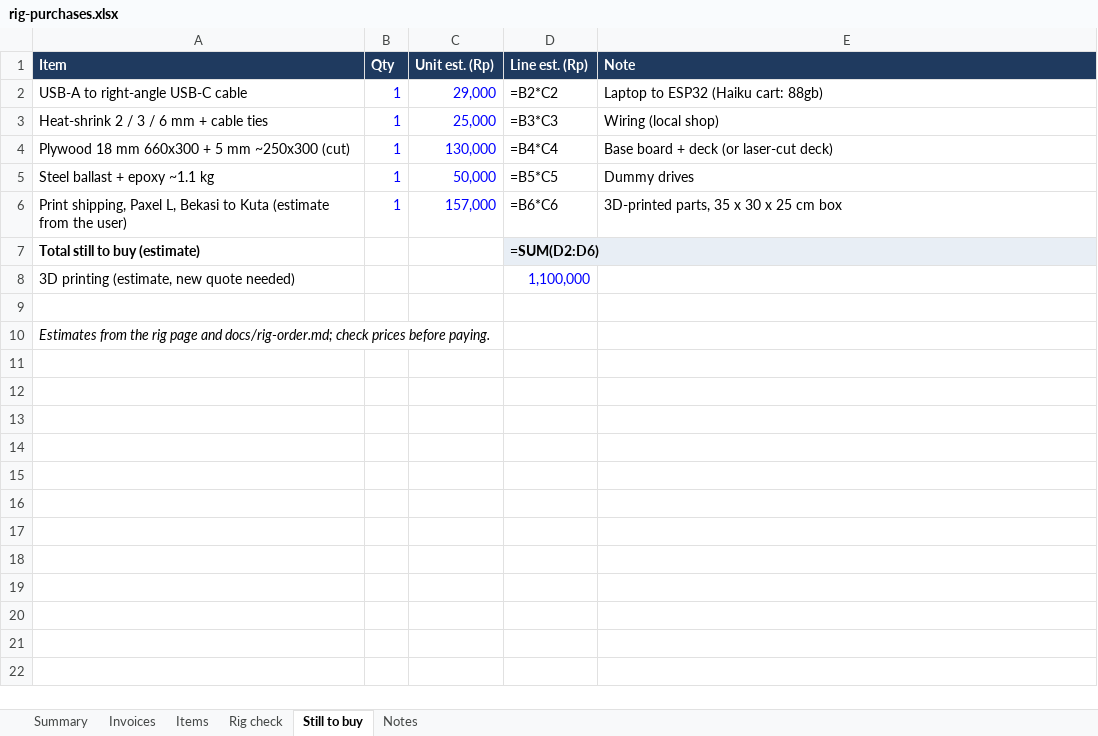
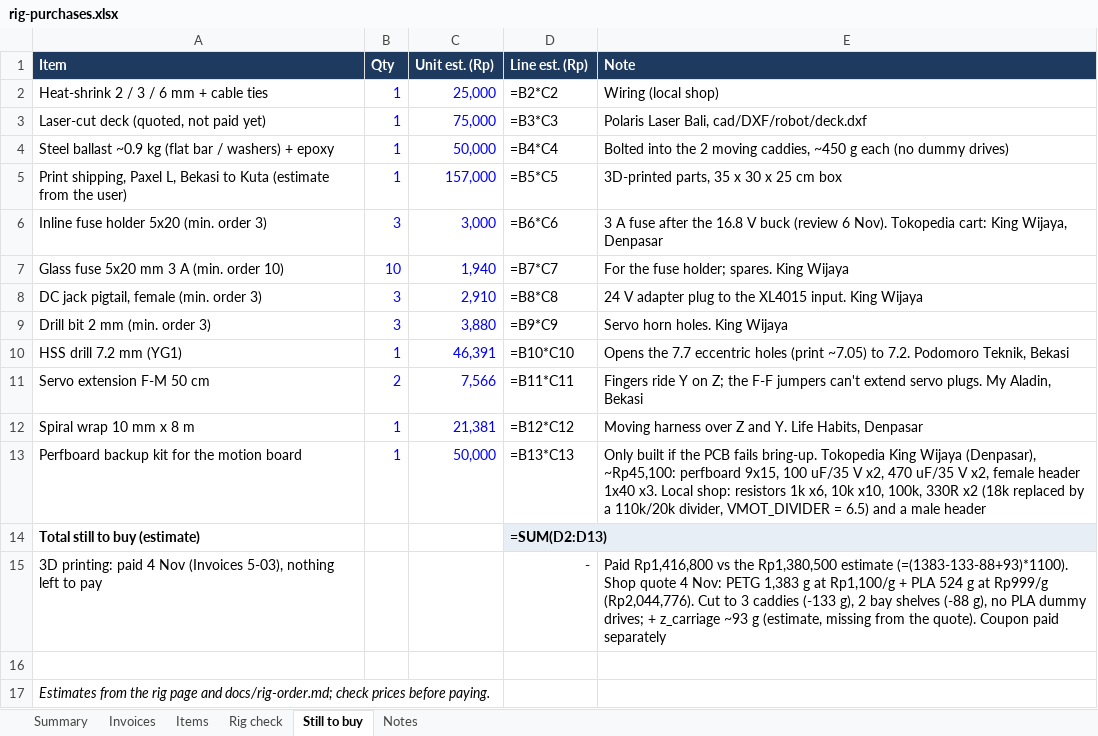
Before and after one commit to freethought101/RackBotGen3, an Excel workbook: docs/budget/rig-purchases.xlsx, sheet Still to buy, drawn as a sheet; values as stored, in another font and other column widths than the file's, no borders; formulas without a stored value are shown as written; removed rows and columns are numbered as before the commit, all else as after; the diff names each change by its address in the sheet, - before the commit and + after, or states it on an @@ line.

```diff
--- a/docs/budget/rig-purchases.xlsx (sheet Still to buy)
+++ b/docs/budget/rig-purchases.xlsx (sheet Still to buy)
-row 2: USB-A to right-angle USB-C cable | 1 | 29,000 | =B2*C2 | Laptop to ESP32 (Haiku cart: 88gb)
-D2 (Line est. (Rp)): =B3*C3
+D2 (Line est. (Rp)): =B2*C2
-row 4: Plywood 18 mm 660x300 + 5 mm ~250x300 (cut) | 1 | 130,000 | =B4*C4 | Base board + deck (or laser-cut deck)
+row 3: Laser-cut deck (quoted, not paid yet) | 1 | 75,000 | =B3*C3 | Polaris Laser Bali, cad/DXF/robot/deck.dxf
-A4 (Item): Steel ballast + epoxy ~1.1 kg
+A4 (Item): Steel ballast ~0.9 kg (flat bar / washers) + epoxy
-D4 (Line est. (Rp)): =B5*C5
+D4 (Line est. (Rp)): =B4*C4
-E4 (Note): Dummy drives
+E4 (Note): Bolted into the 2 moving caddies, ~450 g each (no dummy drives)
-D5 (Line est. (Rp)): =B6*C6
+D5 (Line est. (Rp)): =B5*C5
+row 6: Inline fuse holder 5x20 (min. order 3) | 3 | 3,000 | =B6*C6 | 3 A fuse after the 16.8 V buck (review 6 Nov). Tokopedia cart: King Wijaya, Denpasar
+row 7: Glass fuse 5x20 mm 3 A (min. order 10) | 10 | 1,940 | =B7*C7 | For the fuse holder; spares. King Wijaya
+row 8: DC jack pigtail, female (min. order 3) | 3 | 2,910 | =B8*C8 | 24 V adapter plug to the XL4015 input. King Wijaya
+row 9: Drill bit 2 mm (min. order 3) | 3 | 3,880 | =B9*C9 | Servo horn holes. King Wijaya
+row 10: HSS drill 7.2 mm (YG1) | 1 | 46,391 | =B10*C10 | Opens the 7.7 eccentric holes (print ~7.05) to 7.2. Podomoro Teknik, Bekasi
+row 11: Servo extension F-M 50 cm | 2 | 7,566 | =B11*C11 | Fingers ride Y on Z; the F-F jumpers can't extend servo plugs. My Aladin, Bekasi
+row 12: Spiral wrap 10 mm x 8 m | 1 | 21,381 | =B12*C12 | Moving harness over Z and Y. Life Habits, Denpasar
+row 13: Perfboard backup kit for the motion board | 1 | 50,000 | =B13*C13 | Only built if the PCB fails bring-up. Tokopedia King Wijaya (Denpasar), ~Rp45,100: perfboard 9x15, 100 uF/35 V x2, 470 uF/35 V x2, female header 1x40 x3. Local shop: resistors 1k x6, 10k x10, 100k, 330R x2 (18k replaced by a 110k/20k divider, VMOT_DIVIDER = 6.5) and a male header
-D14 (Line est. (Rp)): =SUM(D2:D6)
+D14 (Line est. (Rp)): =SUM(D2:D13)
-row 8: 3D printing (estimate, new quote needed) |  |  | 1,100,000
+row 15: 3D printing: paid 4 Nov (Invoices 5-03), nothing left to pay |  |  | - | Paid Rp1,416,800 vs the Rp1,380,500 estimate (=(1383-133-88+93)*1100). Shop quote 4 Nov: PETG 1,383 g at Rp1,100/g + PLA 524 g at Rp999/g (Rp2,044,776). Cut to 3 caddies (-133 g), 2 bay shelves (-88 g), no PLA dummy drives; + z_carriage ~93 g (estimate, missing from the quote). Coupon paid separately
```
Also changed, not shown: sheet Items, sheet Rig check, sheet Invoices, sheet Summary, sheet Notes, 1 other file.
